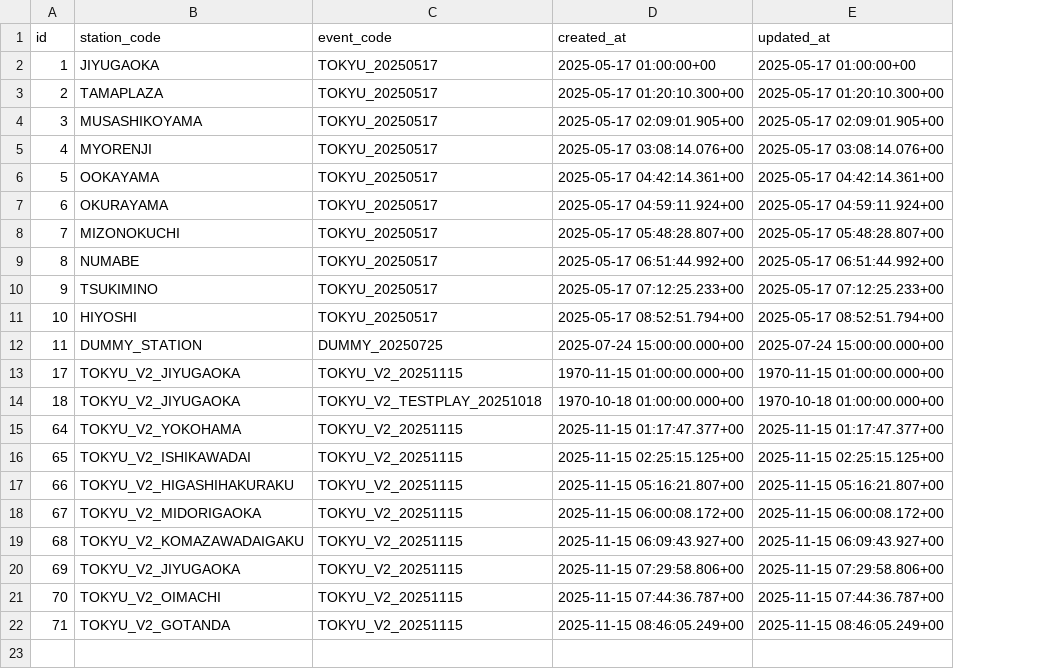
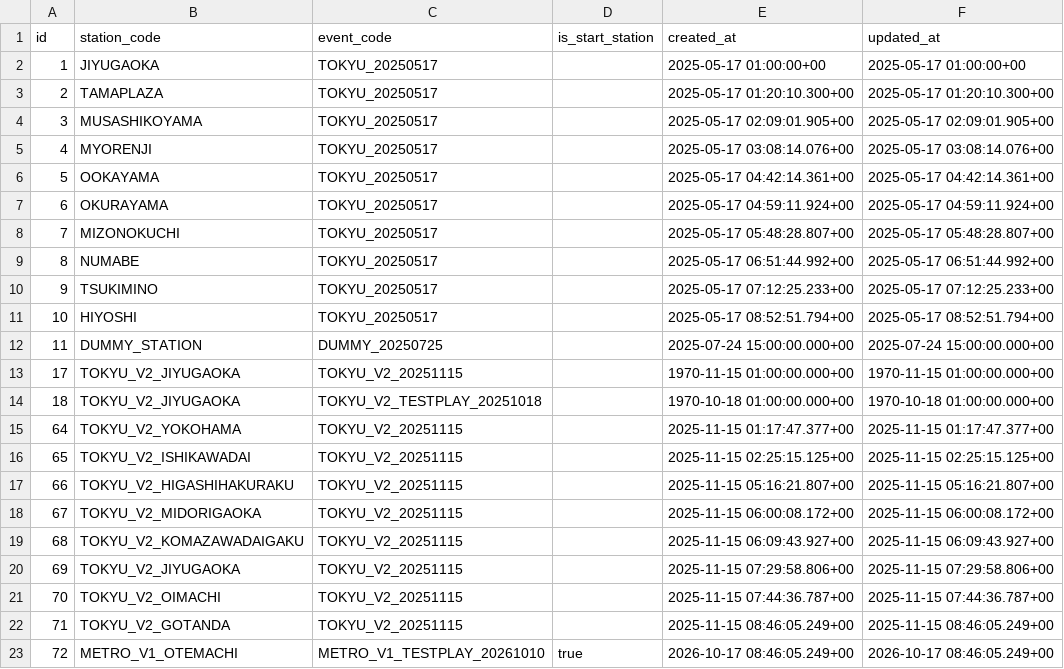
Before and after one commit to wist6ri4-org/realmomotetsu-v2, a CSV file: prisma/csv/goal_stations.csv, drawn as a sheet; the diff names each change by its address in the sheet, - before the commit and + after, or states it on an @@ line.

```diff
--- a/prisma/csv/goal_stations.csv
+++ b/prisma/csv/goal_stations.csv
+column D (is_start_station), empty
+row 23: 72 | METRO_V1_OTEMACHI | METRO_V1_TESTPLAY_20261010 | true | 2026-10-17 08:46:05.249+00 | 2026-10-17 08:46:05.249+00
```
Also changed, not shown: 12 other files.
